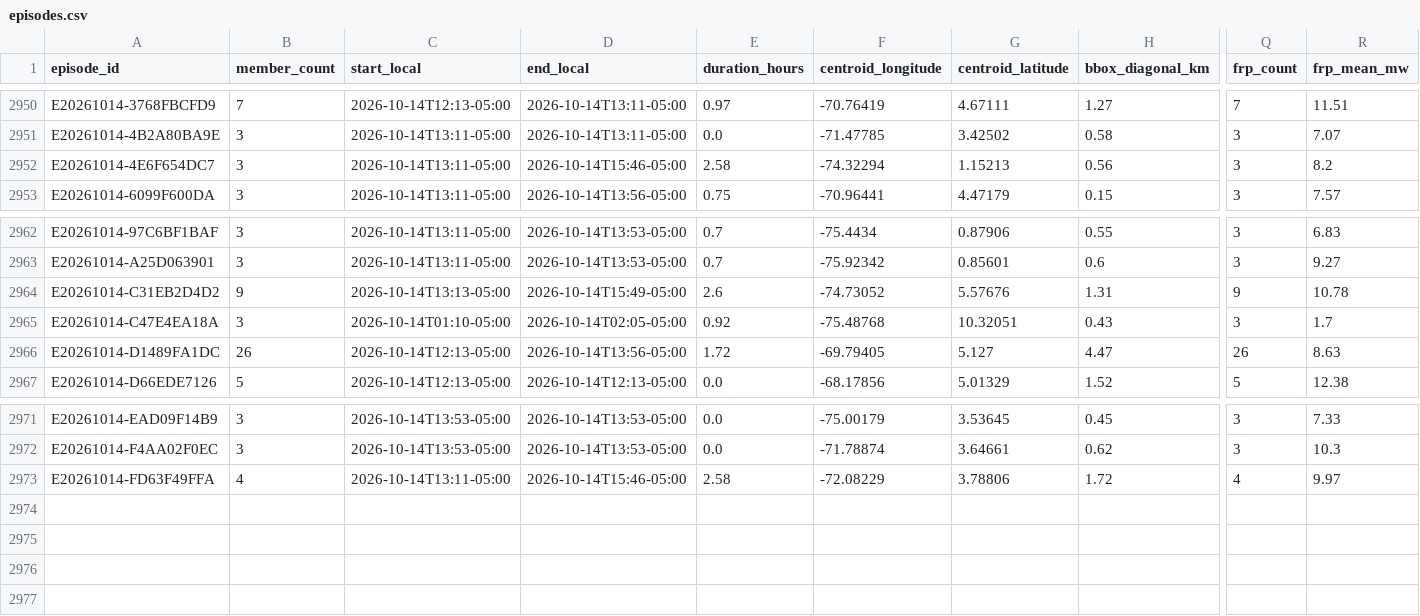
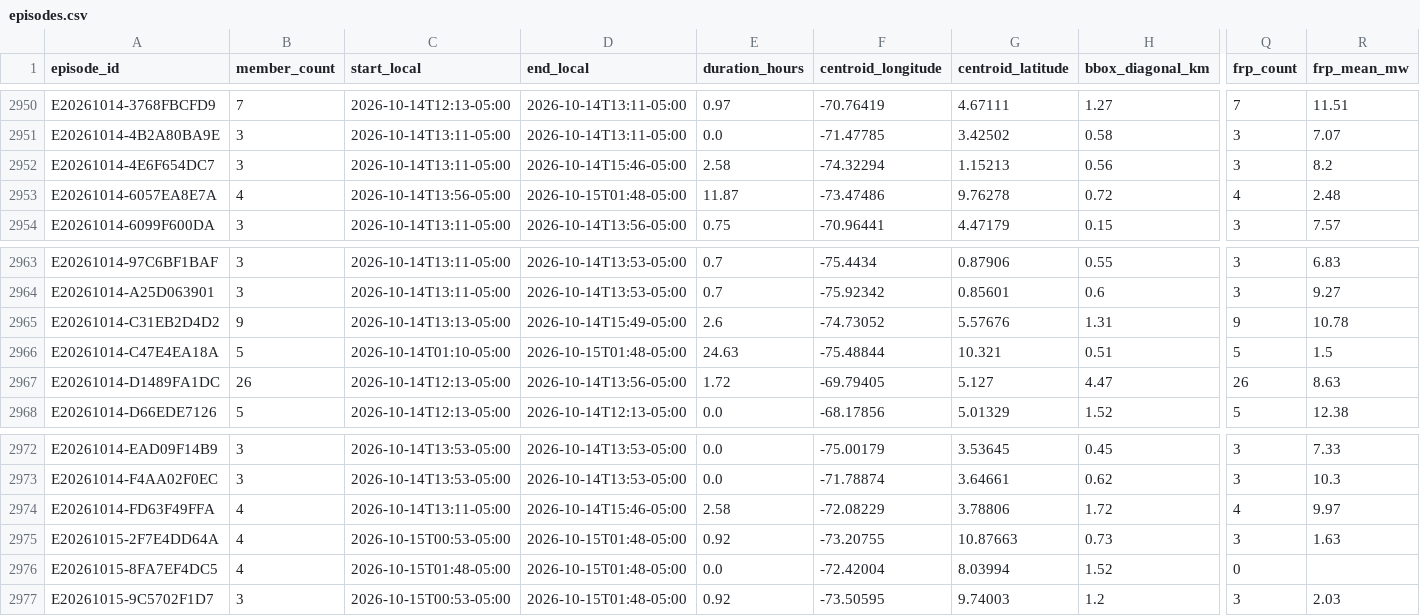
Before and after one commit to jcgomezga/puntos-calor-colombia-dashboard, a CSV file: data/episodes/episodes.csv, drawn as a sheet; only a part is shown, gaps mark what is left out; addresses are those after the commit; rows hold the shown columns only; the diff names each change by its address in the sheet, - before the commit and + after, or states it on an @@ line.

```diff
--- a/data/episodes/episodes.csv
+++ b/data/episodes/episodes.csv
+row 2953: E20261014-6057EA8E7A | 4 | 2026-10-14T13:56-05:00 | 2026-10-15T01:48-05:00 | 11.87 | -73.47486 | 9.76278 | 0.72 | 4 | 2.48
-B2966 (member_count): 3
+B2966 (member_count): 5
-D2966 (end_local): 2026-10-14T02:05-05:00
+D2966 (end_local): 2026-10-15T01:48-05:00
-E2966 (duration_hours): 0.92
+E2966 (duration_hours): 24.63
-F2966 (centroid_longitude): -75.48768
+F2966 (centroid_longitude): -75.48844
-G2966 (centroid_latitude): 10.32051
+G2966 (centroid_latitude): 10.321
-H2966 (bbox_diagonal_km): 0.43
+H2966 (bbox_diagonal_km): 0.51
-Q2966 (frp_count): 3
+Q2966 (frp_count): 5
-R2966 (frp_mean_mw): 1.7
+R2966 (frp_mean_mw): 1.5
+row 2975: E20261015-2F7E4DD64A | 4 | 2026-10-15T00:53-05:00 | 2026-10-15T01:48-05:00 | 0.92 | -73.20755 | 10.87663 | 0.73 | 3 | 1.63
+row 2976: E20261015-8FA7EF4DC5 | 4 | 2026-10-15T01:48-05:00 | 2026-10-15T01:48-05:00 | 0.0 | -72.42004 | 8.03994 | 1.52 | 0
+row 2977: E20261015-9C5702F1D7 | 3 | 2026-10-15T00:53-05:00 | 2026-10-15T01:48-05:00 | 0.92 | -73.50595 | 9.74003 | 1.2 | 3 | 2.03
```
Also changed, not shown: data/episodes/episode_lineage.csv, data/metadata/run_log.csv, 29 other files.
